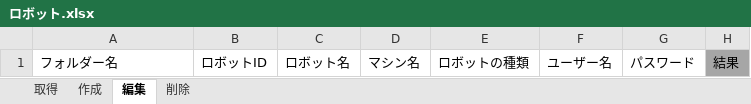
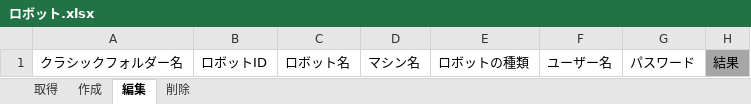
Before and after one commit to UiPath-Services/OrchestratorManager, an Excel workbook: Workbooks/JA/ロボット.xlsx, sheet 編集, drawn as a sheet; values as stored, in another font and other column widths than the file's, no borders; table styles not drawn; the diff names each change by its address in the sheet, - before the commit and + after, or states it on an @@ line.

```diff
--- a/Workbooks/JA/ロボット.xlsx (sheet 編集)
+++ b/Workbooks/JA/ロボット.xlsx (sheet 編集)
-A1: フォルダー名
+A1: クラシックフォルダー名
```
Also changed, not shown: sheet 削除, sheet 取得, sheet 作成, Config.xlsx, Workbooks/EN/Environments.xlsx, 6 other files.
